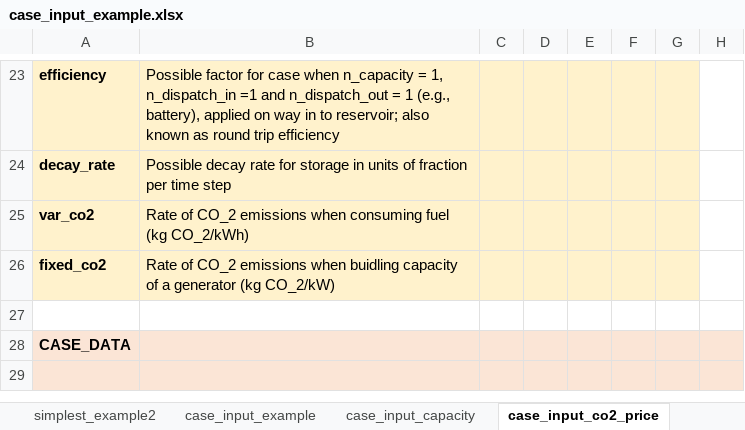
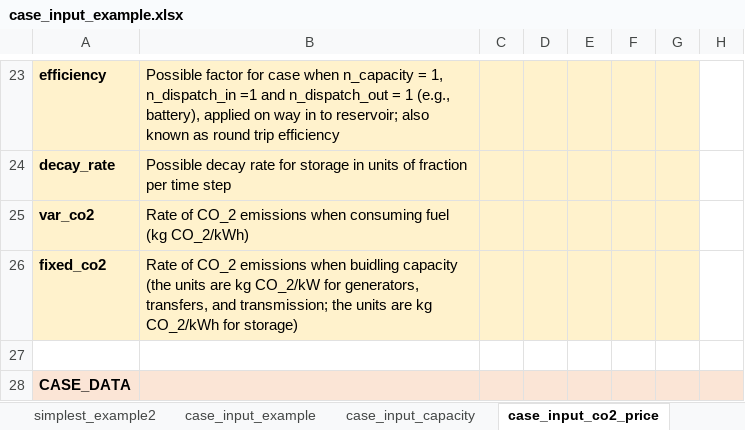
Before and after one commit to carnegie/CLab_Dowling_et_al_EREN_2024, an Excel workbook: case_input_example.xlsx, sheet case_input_co2_price, drawn as a sheet; only a part is shown, gaps mark what is left out; the shorter side is filled out with more unchanged rows; values as stored, in another font and other column widths than the file's, no borders; the diff names each change by its address in the sheet, - before the commit and + after, or states it on an @@ line.

Commit message:
add fixed_co2 option for transfer, transmission, and storage

```diff
--- a/case_input_example.xlsx (sheet case_input_co2_price)
+++ b/case_input_example.xlsx (sheet case_input_co2_price)
-B26: …buidling capacity of a generator (kg CO_2/kW)
+B26: …buidling capacity (the units are kg CO_2/kW for generators, transfers, and transmission; the units are kg CO_2/kWh for storage)
```
Also changed, not shown: 2 other files.
